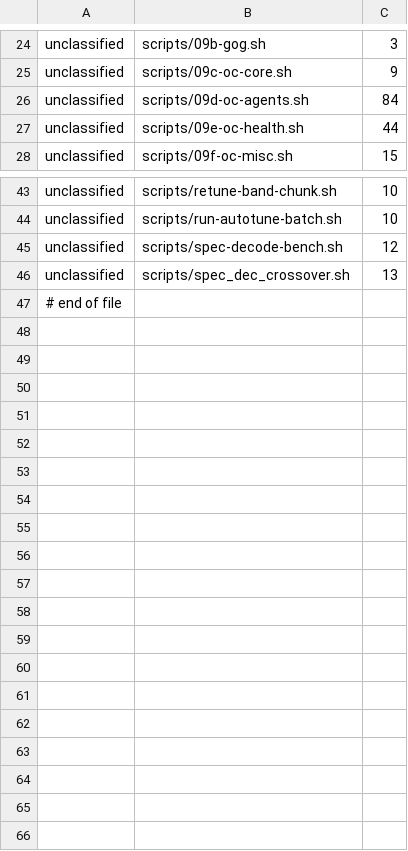
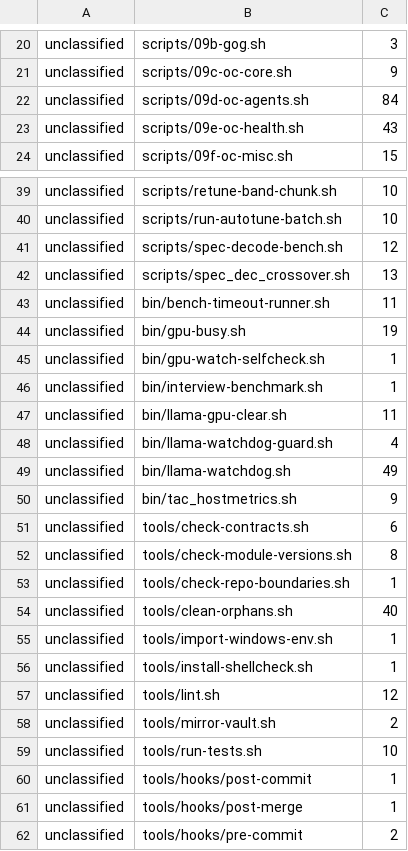
Before and after one commit to waynegault/ubuntu-console, a TSV file: tools/contracts-swallows-baseline.tsv, drawn as a sheet; only a part is shown, gaps mark what is left out; the diff covers the shown part only.

Commit message:
feat(contracts): the swallow check scans the whole shell corpus, not scripts/ alone
bin/, tools/*.sh and tools/hooks/* are shell too, and the check's own output admitted it did not scan them — so the population it ratcheted was a partial figure.  Widening it makes two files visible for the first time: bin/llama-watchdog.sh (49 unclassified) and tools/clean-orphans.sh (40).  Measured now: 74 files scanned, 1159 sites, 9 classified, 1150 unclassified across 51 files.

The baseline is re-derived in the same change because a wider corpus necessarily raises the recorded counts — that is the corpus growing, not drift, which is the case tools/count-ratchet.sh's own note says to re-baseline on purpose and name.  The new header says these figures are NOT comparable with the 2026-09-23 set, so nobody diffs them.

Caught by running it, not by review: the per-pattern tally loop still iterated the variable I had just removed and raised NameError on first execution — and the summary line prints BEFORE that point, so a careless read of the output would have called it working.

```diff
--- a/tools/contracts-swallows-baseline.tsv
+++ b/tools/contracts-swallows-baseline.tsv
@@ -26,3 +22,3 @@ unclassified	scripts/09c-oc-core.sh	9
 unclassified	scripts/09d-oc-agents.sh	84
-unclassified	scripts/09e-oc-health.sh	44
+unclassified	scripts/09e-oc-health.sh	43
 unclassified	scripts/09f-oc-misc.sh	15
@@ -46,2 +42,21 @@ unclassified	scripts/spec-decode-bench.sh	12
 unclassified	scripts/spec_dec_crossover.sh	13
-# end of file
+unclassified	bin/bench-timeout-runner.sh	11
+unclassified	bin/gpu-busy.sh	19
+unclassified	bin/gpu-watch-selfcheck.sh	1
+unclassified	bin/interview-benchmark.sh	1
+unclassified	bin/llama-gpu-clear.sh	11
+unclassified	bin/llama-watchdog-guard.sh	4
+unclassified	bin/llama-watchdog.sh	49
+unclassified	bin/tac_hostmetrics.sh	9
+unclassified	tools/check-contracts.sh	6
+unclassified	tools/check-module-versions.sh	8
+unclassified	tools/check-repo-boundaries.sh	1
+unclassified	tools/clean-orphans.sh	40
+unclassified	tools/import-windows-env.sh	1
+unclassified	tools/install-shellcheck.sh	1
+unclassified	tools/lint.sh	12
+unclassified	tools/mirror-vault.sh	2
+unclassified	tools/run-tests.sh	10
+unclassified	tools/hooks/post-commit	1
+unclassified	tools/hooks/post-merge	1
+unclassified	tools/hooks/pre-commit	2
```
Also changed, not shown: 4 removed rows and 8 edited cells elsewhere in this file, 1 other file.
